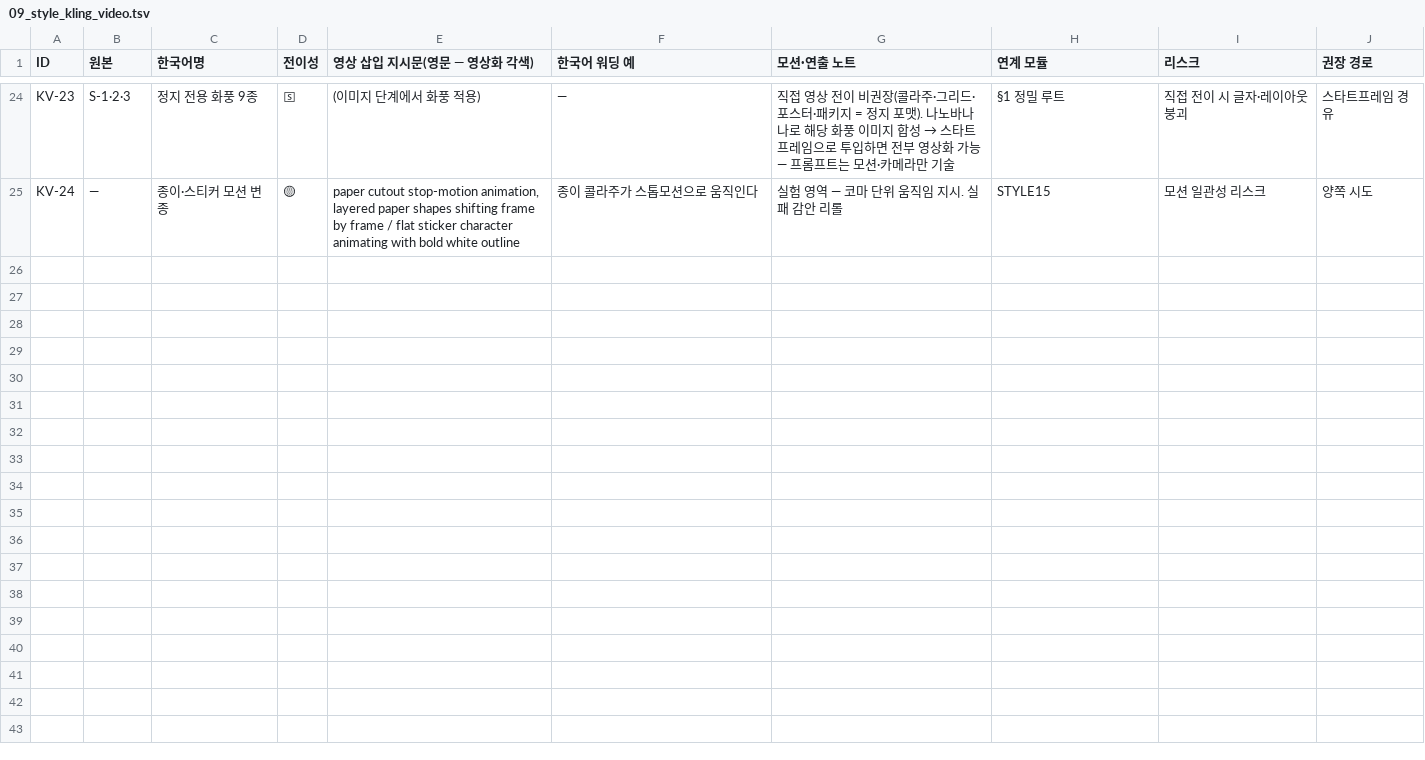
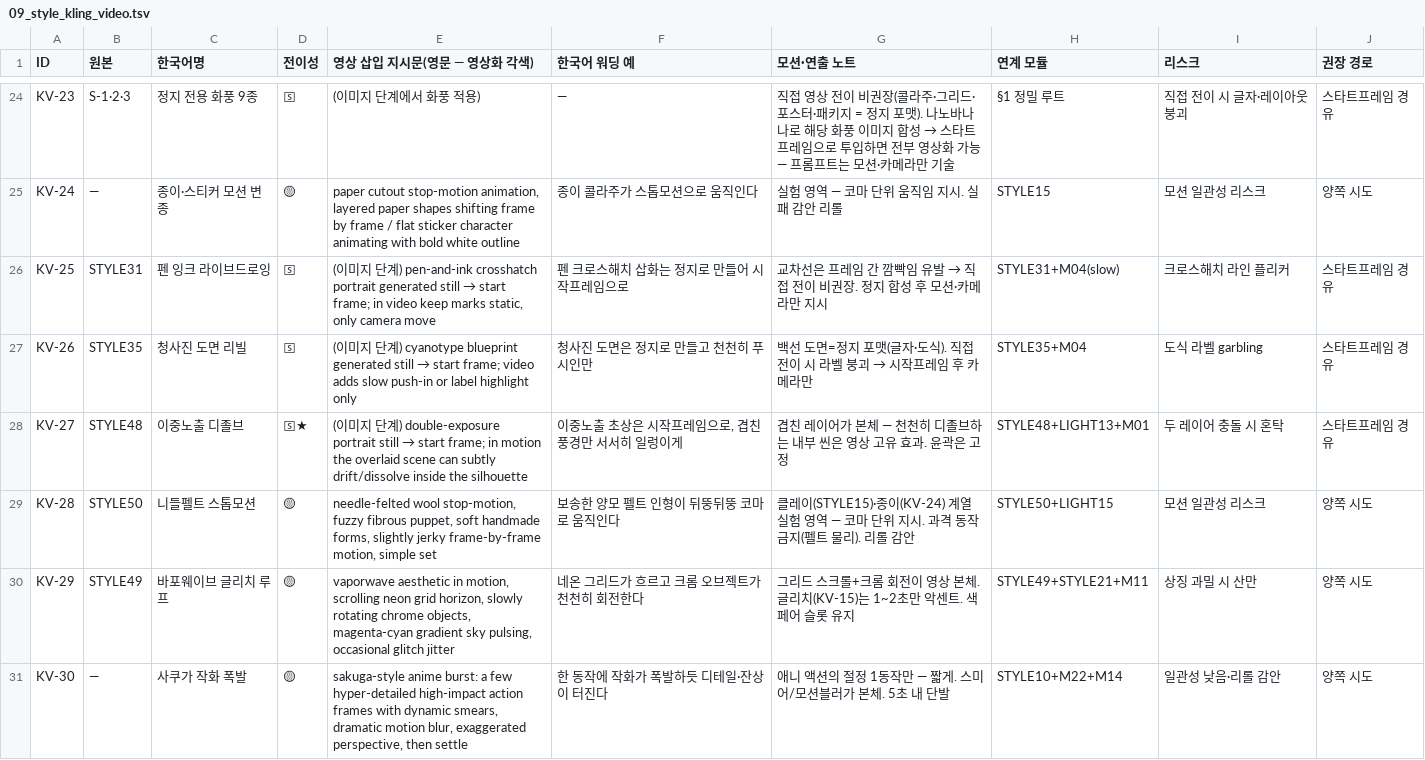
Before and after one commit to muteno/nomute-editor, a TSV file: apps/k/library/09_style_kling_video.tsv, drawn as a sheet; only a part is shown, gaps mark what is left out; the diff covers the shown part only; the diff names each change by its address in the sheet, - before the commit and + after, or states it on an @@ line.

```diff
--- a/apps/k/library/09_style_kling_video.tsv
+++ b/apps/k/library/09_style_kling_video.tsv
+row 26: KV-25 | STYLE31 | 펜 잉크 라이브드로잉 | 🅂 | (이미지 단계) pen-and-ink crosshatch portrait generated still → start frame; in video keep marks static, only camera move | 펜 크로스해치 삽화는 정지로 만들어 시작프레임으로 | 교차선은 프레임 간 깜빡임 유발 → 직접 전이 비권장. 정지 합성 후 모션·카메라만 지시 | STYLE31+M04(slow) | 크로스해치 라인 플리커 | 스타트프레임 경유
+row 27: KV-26 | STYLE35 | 청사진 도면 리빌 | 🅂 | (이미지 단계) cyanotype blueprint generated still → start frame; video adds slow push-in or label highlight only | 청사진 도면은 정지로 만들고 천천히 푸시인만 | 백선 도면=정지 포맷(글자·도식). 직접 전이 시 라벨 붕괴 → 시작프레임 후 카메라만 | STYLE35+M04 | 도식 라벨 garbling | 스타트프레임 경유
+row 28: KV-27 | STYLE48 | 이중노출 디졸브 | 🅂★ | (이미지 단계) double-exposure portrait still → start frame; in motion the overlaid scene can subtly drift/dissolve inside the silhouette | 이중노출 초상은 시작프레임으로, 겹친 풍경만 서서히 일렁이게 | 겹친 레이어가 본체 — 천천히 디졸브하는 내부 씬은 영상 고유 효과. 윤곽은 고정 | STYLE48+LIGHT13+M01 | 두 레이어 충돌 시 혼탁 | 스타트프레임 경유
+row 29: KV-28 | STYLE50 | 니들펠트 스톱모션 | 🟡 | needle-felted wool stop-motion, fuzzy fibrous puppet, soft handmade forms, slightly jerky frame-by-frame motion, simple set | 보송한 양모 펠트 인형이 뒤뚱뒤뚱 코마로 움직인다 | 클레이(STYLE15)·종이(KV-24) 계열 실험 영역 — 코마 단위 지시. 과격 동작 금지(펠트 물리). 리롤 감안 | STYLE50+LIGHT15 | 모션 일관성 리스크 | 양쪽 시도
+row 30: KV-29 | STYLE49 | 바포웨이브 글리치 루프 | 🟡 | vaporwave aesthetic in motion, scrolling neon grid horizon, slowly rotating chrome objects, magenta-cyan gradient sky pulsing, occasional glitch jitter | 네온 그리드가 흐르고 크롬 오브젝트가 천천히 회전한다 | 그리드 스크롤+크롬 회전이 영상 본체. 글리치(KV-15)는 1~2초만 악센트. 색 페어 슬롯 유지 | STYLE49+STYLE21+M11 | 상징 과밀 시 산만 | 양쪽 시도
+row 31: KV-30 | — | 사쿠가 작화 폭발 | 🟡 | sakuga-style anime burst: a few hyper-detailed high-impact action frames with dynamic smears, dramatic motion blur, exaggerated perspective, then settle | 한 동작에 작화가 폭발하듯 디테일·잔상이 터진다 | 애니 액션의 절정 1동작만 — 짧게. 스미어/모션블러가 본체. 5초 내 단발 | STYLE10+M22+M14 | 일관성 낮음·리롤 감안 | 양쪽 시도
```
Also changed, not shown: 6 added rows elsewhere in this file, apps/k/library/01b_camera_shot_size.tsv, apps/k/library/01c_camera_height_tilt.tsv, 27 other files.
